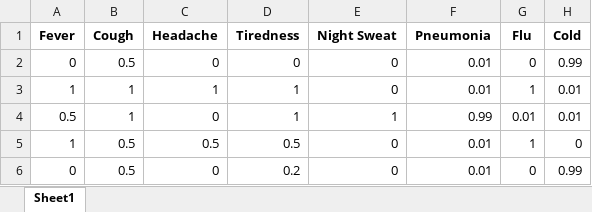
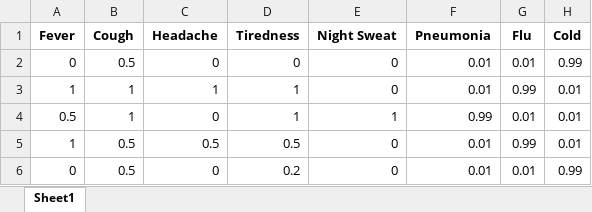
Before and after one commit to ivondrak/MultilayeredNeuralNets, an Excel workbook: bp_diagnosis_output.xlsx, sheet Sheet1, drawn as a sheet; values as stored, in another font and other column widths than the file's, no borders; the diff names each change by its address in the sheet, - before the commit and + after, or states it on an @@ line.

```diff
--- a/bp_diagnosis_output.xlsx (sheet Sheet1)
+++ b/bp_diagnosis_output.xlsx (sheet Sheet1)
-G2 (Flu): 0
+G2 (Flu): 0.01
-G3 (Flu): 1
+G3 (Flu): 0.99
-G5 (Flu): 1
+G5 (Flu): 0.99
-H5 (Cold): 0
+H5 (Cold): 0.01
-G6 (Flu): 0
+G6 (Flu): 0.01
```
Also changed, not shown: 2 other files.
